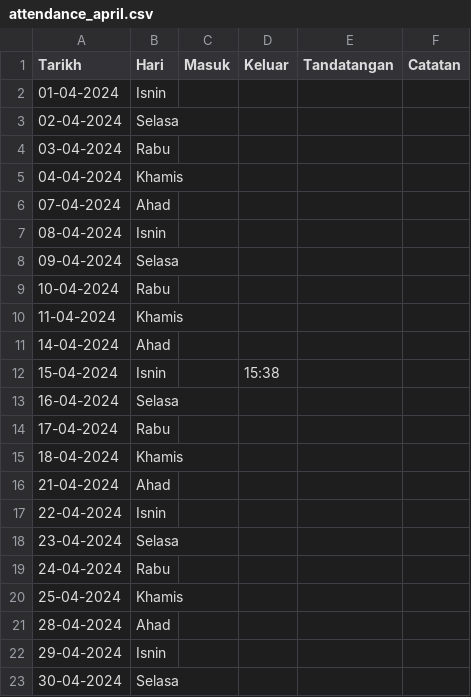
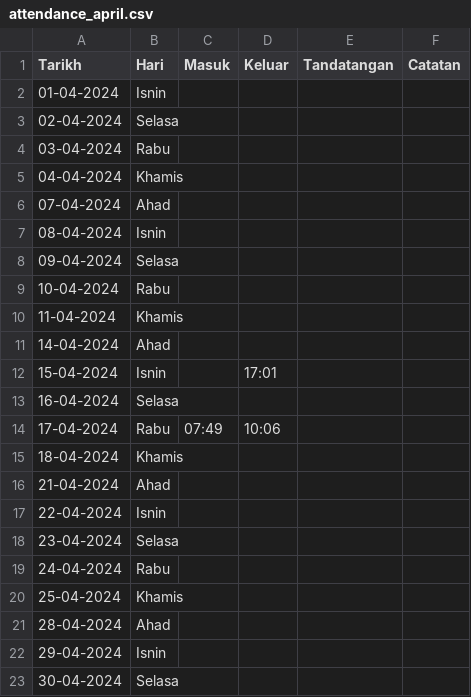
Before and after one commit to nnzaidi/auto_attendance, a CSV file: attendance_april.csv, drawn as a sheet.

```diff
--- a/attendance_april.csv
+++ b/attendance_april.csv
@@ -11,5 +11,5 @@ Tarikh,Hari,Masuk,Keluar,Tandatangan,Catatan
 14-04-2024,Ahad,,,,
-15-04-2024,Isnin,,15:38,,
+15-04-2024,Isnin,,17:01,,
 16-04-2024,Selasa,,,,
-17-04-2024,Rabu,,,,
+17-04-2024,Rabu,07:49,10:06,,
 18-04-2024,Khamis,,,,
```
Also changed, not shown: 1 other file.
